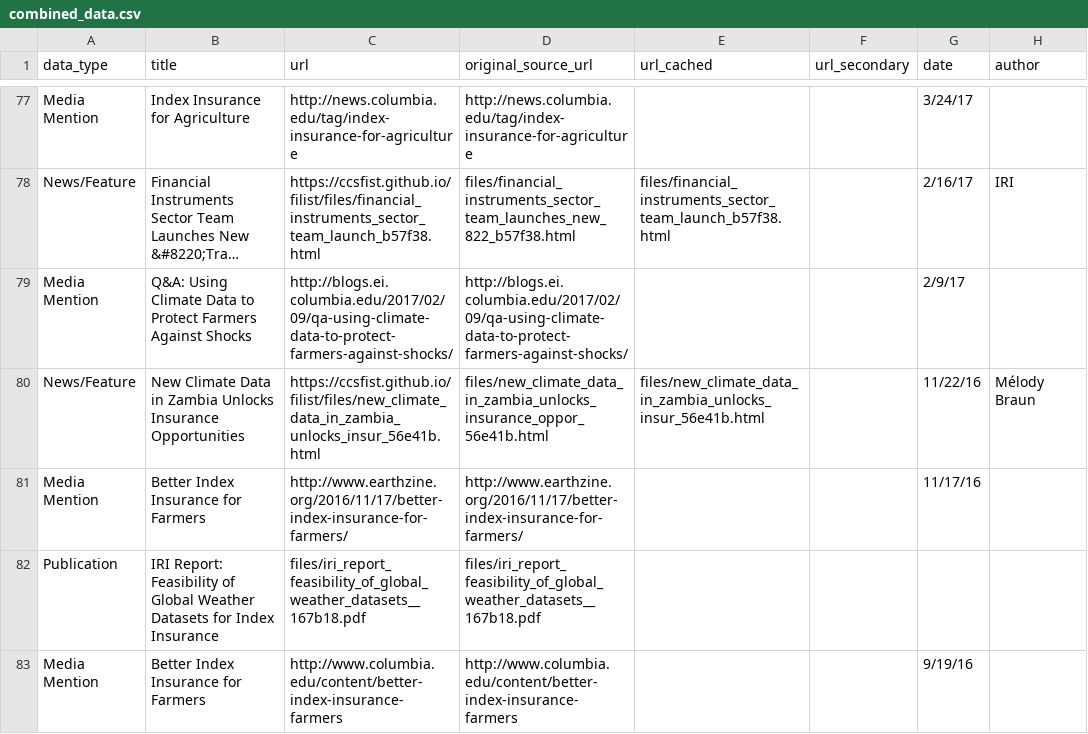
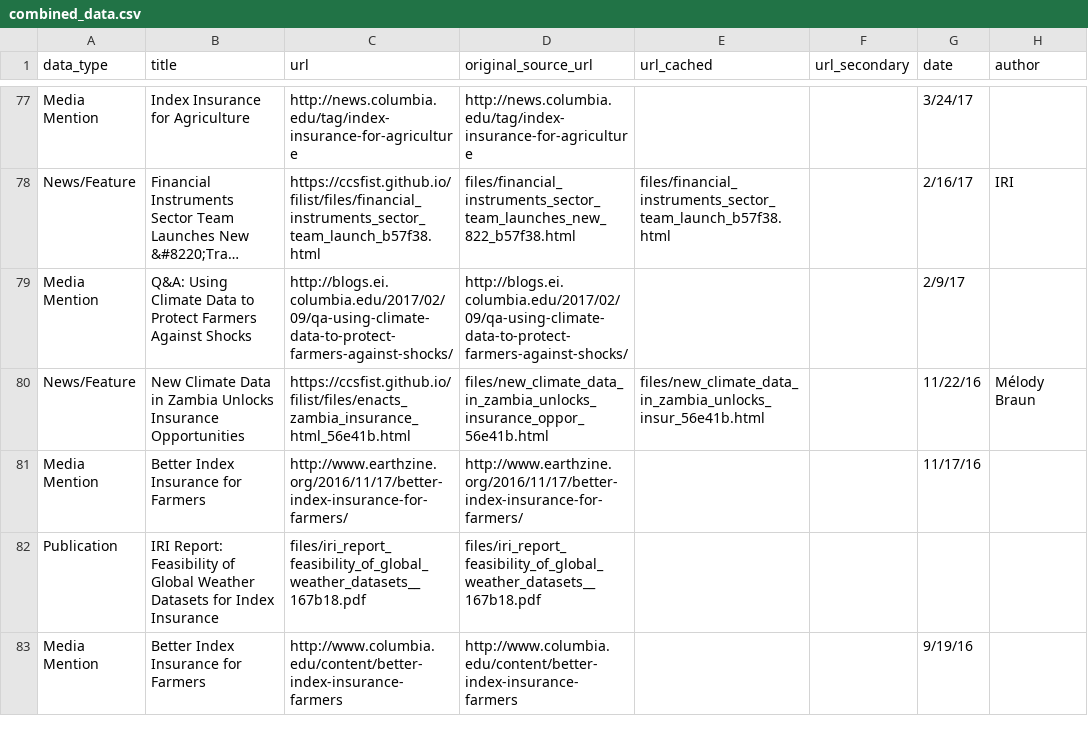
Before and after one commit to ccsfist/filist, a CSV file: combined_data.csv, drawn as a sheet; only a part is shown, gaps mark what is left out; long unchanged cells end in …; the diff names each change by its address in the sheet, - before the commit and + after, or states it on an @@ line.

Commit message:
cache single link and tested for enacts zambia

```diff
--- a/combined_data.csv
+++ b/combined_data.csv
-C80 (url): https://ccsfist.github.io/filist/files/new_climate_data_in_zambia_unlocks_insur_56e41b.html
+C80 (url): https://ccsfist.github.io/filist/files/enacts_zambia_insurance_html_56e41b.html
```
Also changed, not shown: 4 other files.
